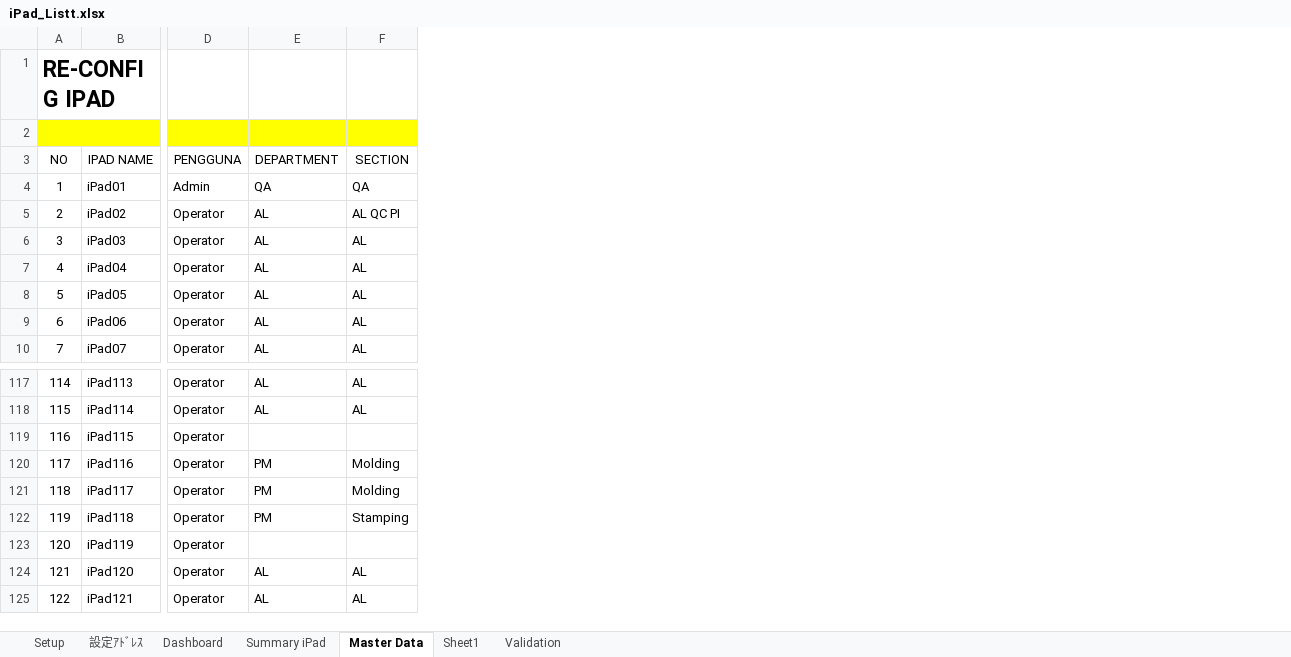
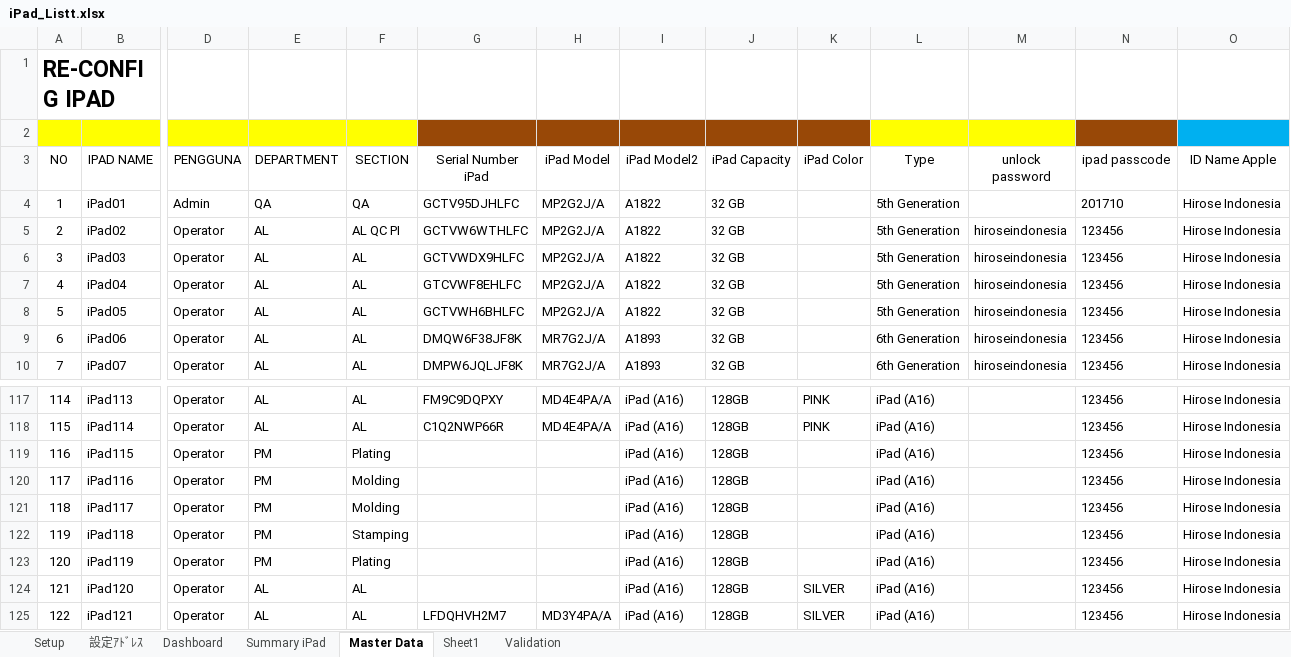
Before and after one commit to hanifmutaz/assetIpad, an Excel workbook: backend/scripts/iPad_Listt.xlsx, sheet Master Data, drawn as a sheet; only a part is shown, gaps mark what is left out; values as stored, in another font and other column widths than the file's, no borders; charts and pictures and conditional formats and table styles not drawn; the diff names each change by its address in the sheet, - before the commit and + after, or states it on an @@ line.

```diff
--- a/backend/scripts/iPad_Listt.xlsx (sheet Master Data)
+++ b/backend/scripts/iPad_Listt.xlsx (sheet Master Data)
@@ column G (Serial Number iPad) unhidden, rows 4-10: GCTV95DJHLFC | GCTVW6WTHLFC | GCTVWDX9HLFC | GTCVWF8EHLFC | GCTVWH6BHLFC | DMQW6F38JF8K | DMPW6JQLJF8K; rows 117-125: FM9C9DQPXY | C1Q2NWP66R |  |  |  |  |  |  | LFDQHVH2M7 @@
@@ column H (iPad Model) unhidden, rows 4-10: MP2G2J/A | MP2G2J/A | MP2G2J/A | MP2G2J/A | MP2G2J/A | MR7G2J/A | MR7G2J/A; rows 117-125: MD4E4PA/A | MD4E4PA/A |  |  |  |  |  |  | MD3Y4PA/A @@
@@ column I (iPad Model2) unhidden, rows 4-10: A1822 | A1822 | A1822 | A1822 | A1822 | A1893 | A1893; rows 117-125: all iPad (A16) @@
@@ column J (iPad Capacity) unhidden, rows 4-10: all 32 GB; rows 117-125: all 128GB @@
@@ column K (iPad Color) unhidden, rows 117-125: PINK | PINK |  |  |  |  |  | SILVER | SILVER @@
@@ column L (Type) unhidden, rows 4-10: 5th Generation | 5th Generation | 5th Generation | 5th Generation | 5th Generation | 6th Generation | 6th Generation; rows 117-125: all iPad (A16) @@
@@ column M (unlock password) unhidden, rows 5-10: all hiroseindonesia @@
@@ column N (ipad passcode) unhidden, rows 4-10: 201710 | 123456 | 123456 | 123456 | 123456 | 123456 | 123456; rows 117-125: all 123456 @@
@@ column O (ID Name Apple) unhidden, rows 4-10: all Hirose Indonesia; rows 117-125: all Hirose Indonesia @@
-E119 (DEPARTMENT): (empty)
+E119 (DEPARTMENT): PM
-F119 (SECTION): (empty)
+F119 (SECTION): Plating
-E123 (DEPARTMENT): (empty)
+E123 (DEPARTMENT): PM
-F123 (SECTION): (empty)
+F123 (SECTION): Plating
```
Also changed, not shown: 17 other files.
